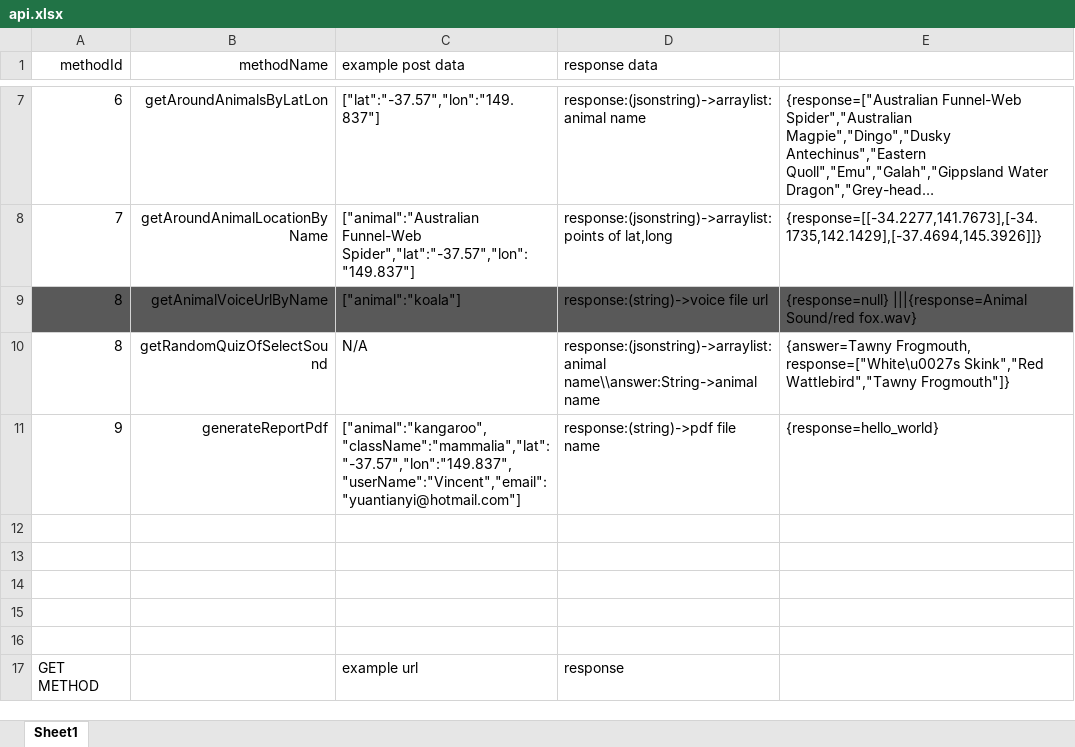
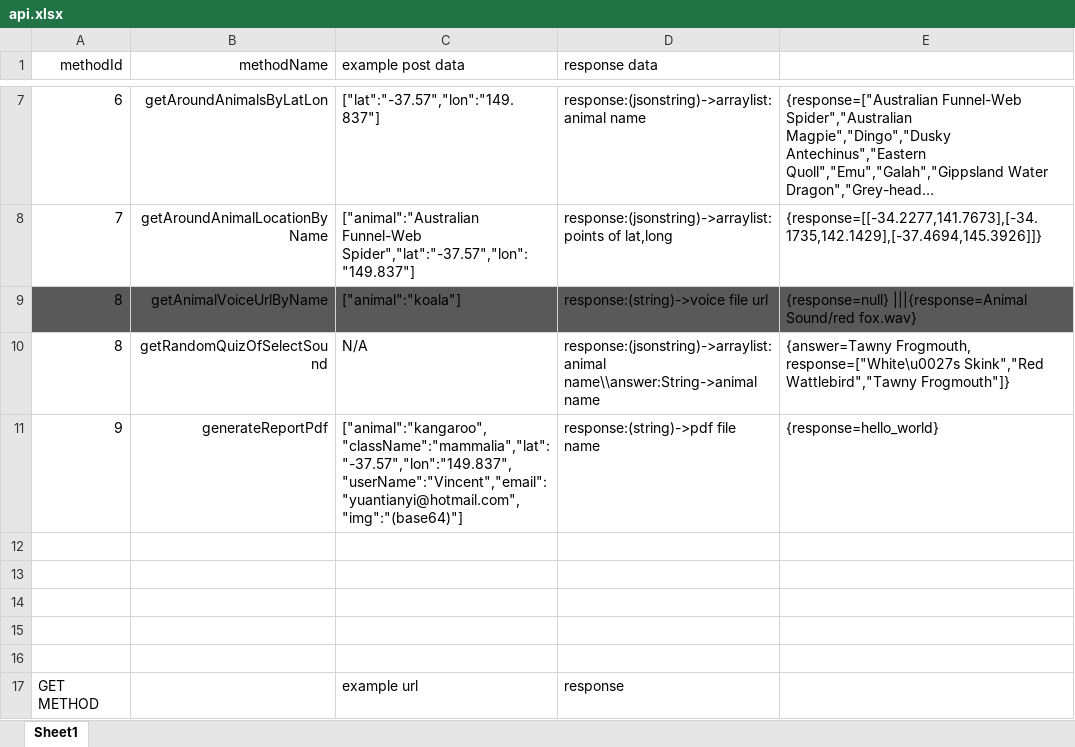
Before and after one commit to morning93tang/AnimalSpeak, an Excel workbook: APIdoc/api.xlsx, sheet Sheet1, drawn as a sheet; only a part is shown, gaps mark what is left out; long unchanged cells end in …; values as stored, in another font and other column widths than the file's, no borders; the diff names each change by its address in the sheet, - before the commit and + after, or states it on an @@ line.

Commit message:
Update api.xlsx

```diff
--- a/APIdoc/api.xlsx (sheet Sheet1)
+++ b/APIdoc/api.xlsx (sheet Sheet1)
-C11 (example post data): ["animal":"kangaroo","className":"mammalia","lat":"-37.57","lon":"149.837","userName":"Vincent","email":"yuantianyi@hotmail.com"]
+C11 (example post data): ["animal":"kangaroo","className":"mammalia","lat":"-37.57","lon":"149.837","userName":"Vincent","email":"yuantianyi@hotmail.com","img":"(base64)"]
```
